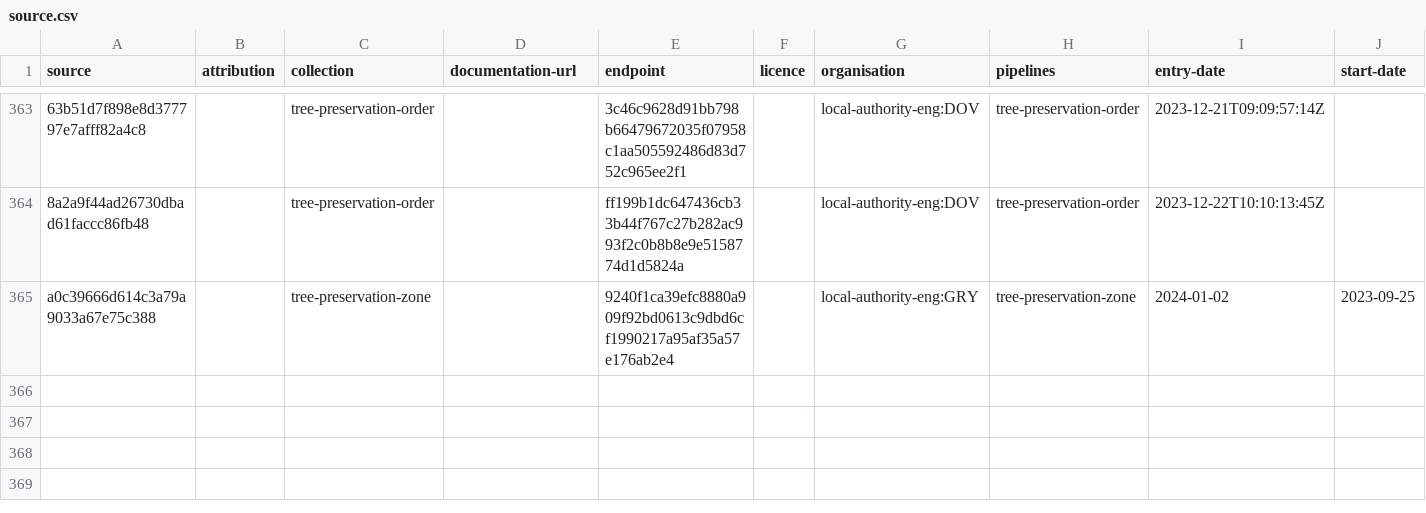
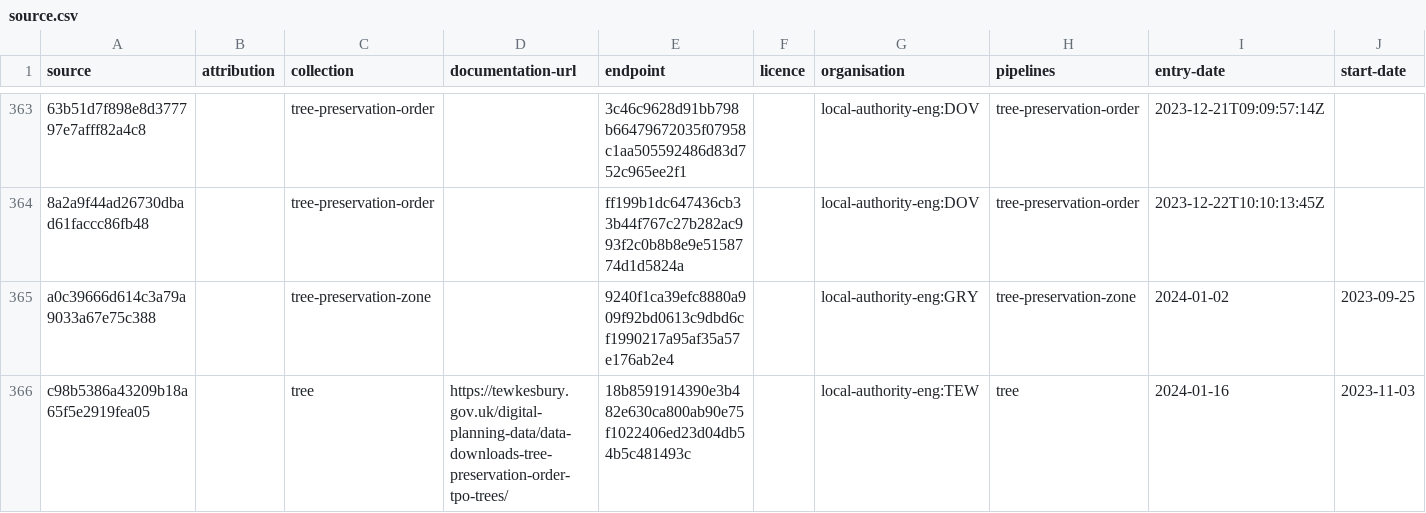
Before and after one commit to digital-land/tree-preservation-order-collection, a CSV file: collection/source.csv, drawn as a sheet; only a part is shown, gaps mark what is left out; rows hold the shown columns only; the diff names each change by its address in the sheet, - before the commit and + after, or states it on an @@ line.

Commit message:
Added Tewkesbury trees.

```diff
--- a/collection/source.csv
+++ b/collection/source.csv
+row 366: c98b5386a43209b18a65f5e2919fea05 |  | tree | https://tewkesbury.gov.uk/digital-planning-data/data-downloads-tree-preservation-order-tpo-trees/ | 18b8591914390e3b482e630ca800ab90e75f1022406ed23d04db54b5c481493c |  | local-authority-eng:TEW | tree | 2024-01-16 | 2023-11-03
```
Also changed, not shown: collection/endpoint.csv, 1 other file.
